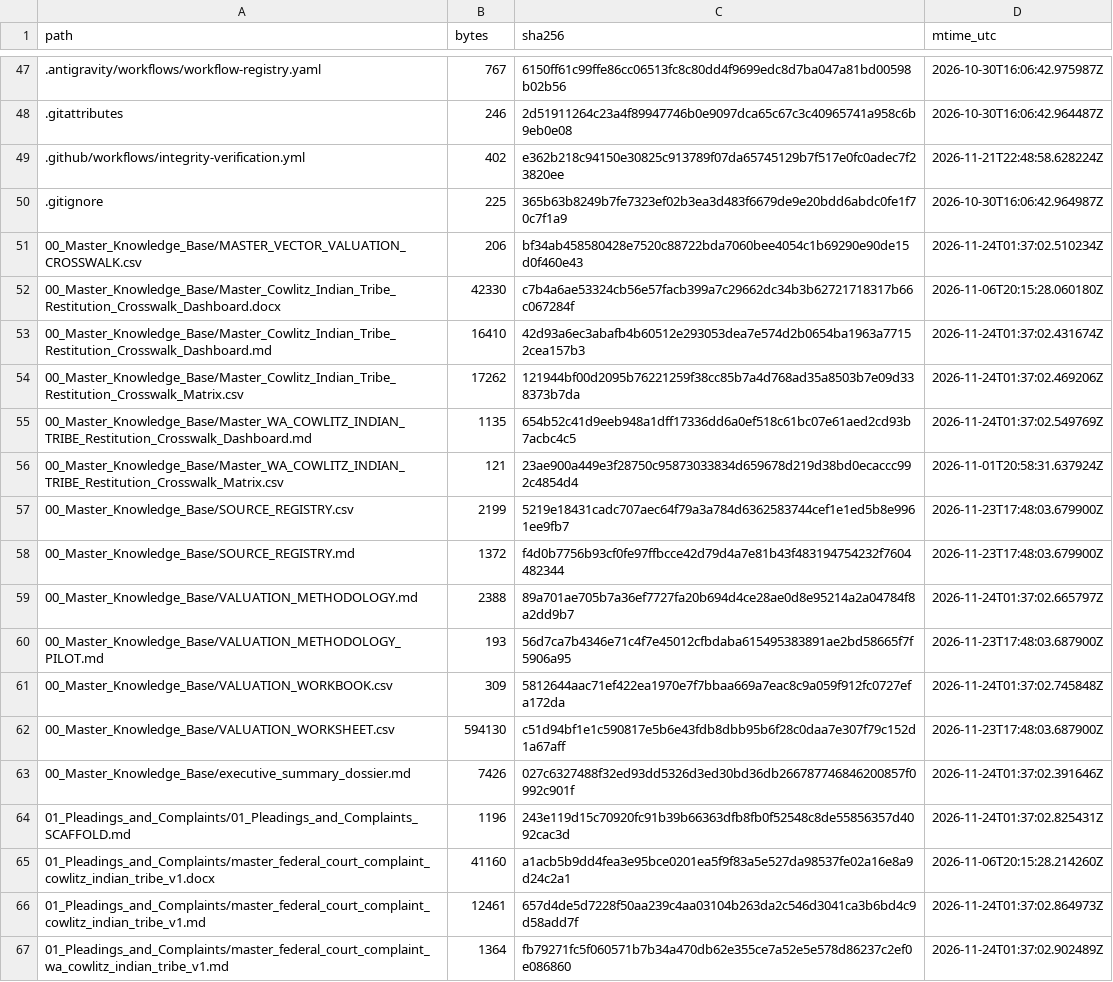
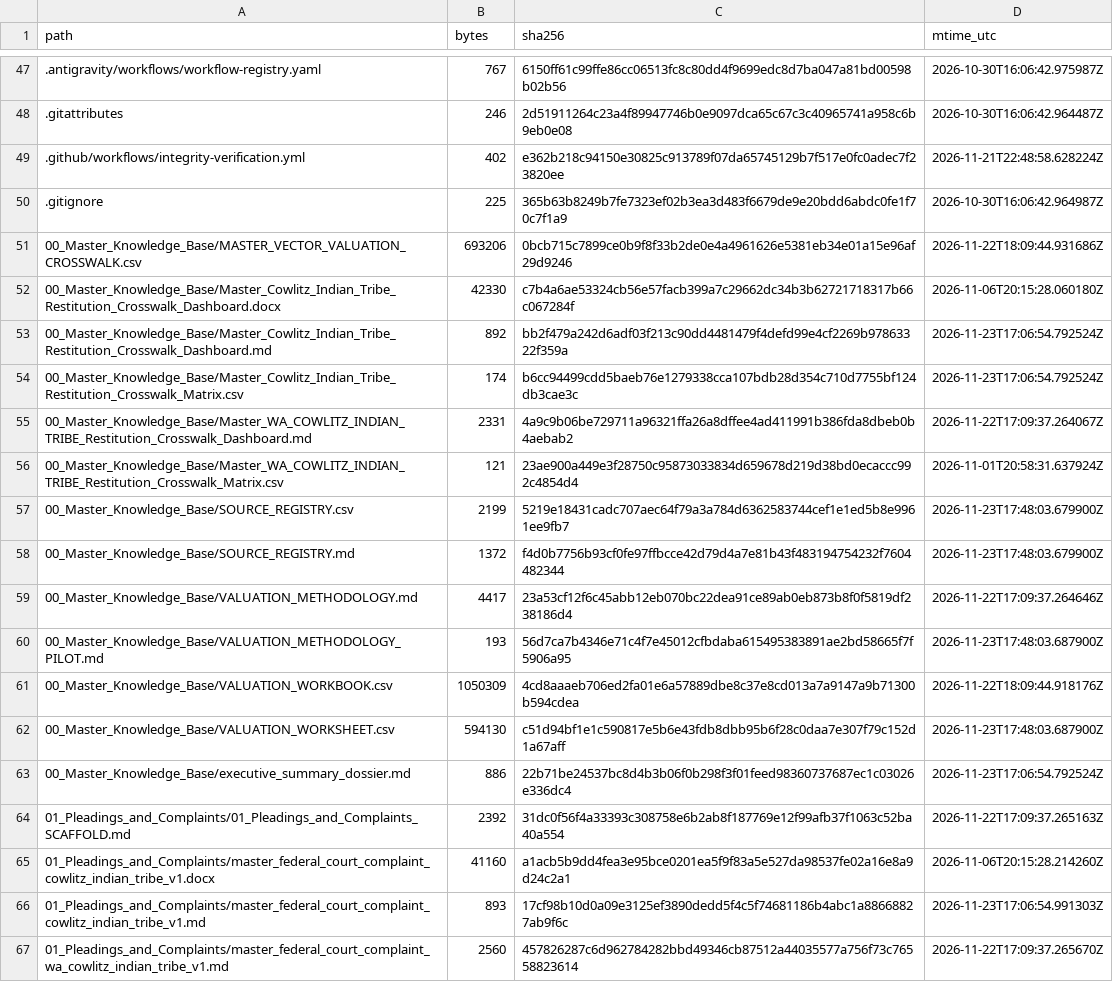
Before and after one commit to GlobalRestitutionAlliance/turtle-island-us-wa-cowlitz-indian-tribe-master-litigation, a CSV file: 99_Archives_and_Manifests/MANIFEST_SHA256.csv, drawn as a sheet; only a part is shown, gaps mark what is left out; the diff covers the shown part only.

```diff
--- a/99_Archives_and_Manifests/MANIFEST_SHA256.csv
+++ b/99_Archives_and_Manifests/MANIFEST_SHA256.csv
@@ -50,7 +50,7 @@ path,bytes,sha256,mtime_utc
 .gitignore,225,365b63b8249b7fe7323ef02b3ea3d483f6679de9e20bdd6abdc0fe1f70c7f1a9,2026-10-30T16:06:42.964987Z
-00_Master_Knowledge_Base/MASTER_VECTOR_VALUATION_CROSSWALK.csv,206,bf34ab458580428e7520c88722bda7060bee4054c1b69290e90de15d0f460e43,2026-11-24T01:37:02.510234Z
+00_Master_Knowledge_Base/MASTER_VECTOR_VALUATION_CROSSWALK.csv,693206,0bcb715c7899ce0b9f8f33b2de0e4a4961626e5381eb34e01a15e96af29d9246,2026-11-22T18:09:44.931686Z
 00_Master_Knowledge_Base/Master_Cowlitz_Indian_Tribe_Restitution_Crosswalk_Dashboard.docx,42330,c7b4a6ae53324cb56e57facb399a7c29662dc34b3b62721718317b66c067284f,2026-11-06T20:15:28.060180Z
-00_Master_Knowledge_Base/Master_Cowlitz_Indian_Tribe_Restitution_Crosswalk_Dashboard.md,16410,42d93a6ec3abafb4b60512e293053dea7e574d2b0654ba1963a77152cea157b3,2026-11-24T01:37:02.431674Z
-00_Master_Knowledge_Base/Master_Cowlitz_Indian_Tribe_Restitution_Crosswalk_Matrix.csv,17262,121944bf00d2095b76221259f38cc85b7a4d768ad35a8503b7e09d338373b7da,2026-11-24T01:37:02.469206Z
-00_Master_Knowledge_Base/Master_WA_COWLITZ_INDIAN_TRIBE_Restitution_Crosswalk_Dashboard.md,1135,654b52c41d9eeb948a1dff17336dd6a0ef518c61bc07e61aed2cd93b7acbc4c5,2026-11-24T01:37:02.549769Z
+00_Master_Knowledge_Base/Master_Cowlitz_Indian_Tribe_Restitution_Crosswalk_Dashboard.md,892,bb2f479a242d6adf03f213c90dd4481479f4defd99e4cf2269b97863322f359a,2026-11-23T17:06:54.792524Z
+00_Master_Knowledge_Base/Master_Cowlitz_Indian_Tribe_Restitution_Crosswalk_Matrix.csv,174,b6cc94499cdd5baeb76e1279338cca107bdb28d354c710d7755bf124db3cae3c,2026-11-23T17:06:54.792524Z
+00_Master_Knowledge_Base/Master_WA_COWLITZ_INDIAN_TRIBE_Restitution_Crosswalk_Dashboard.md,2331,4a9c9b06be729711a96321ffa26a8dffee4ad411991b386fda8dbeb0b4aebab2,2026-11-22T17:09:37.264067Z
 00_Master_Knowledge_Base/Master_WA_COWLITZ_INDIAN_TRIBE_Restitution_Crosswalk_Matrix.csv,121,23ae900a449e3f28750c95873033834d659678d219d38bd0ecaccc992c4854d4,2026-11-01T20:58:31.637924Z
@@ -58,10 +58,10 @@ path,bytes,sha256,mtime_utc
 00_Master_Knowledge_Base/SOURCE_REGISTRY.md,1372,f4d0b7756b93cf0fe97ffbcce42d79d4a7e81b43f483194754232f7604482344,2026-11-23T17:48:03.679900Z
-00_Master_Knowledge_Base/VALUATION_METHODOLOGY.md,2388,89a701ae705b7a36ef7727fa20b694d4ce28ae0d8e95214a2a04784f8a2dd9b7,2026-11-24T01:37:02.665797Z
+00_Master_Knowledge_Base/VALUATION_METHODOLOGY.md,4417,23a53cf12f6c45abb12eb070bc22dea91ce89ab0eb873b8f0f5819df238186d4,2026-11-22T17:09:37.264646Z
 00_Master_Knowledge_Base/VALUATION_METHODOLOGY_PILOT.md,193,56d7ca7b4346e71c4f7e45012cfbdaba615495383891ae2bd58665f7f5906a95,2026-11-23T17:48:03.687900Z
-00_Master_Knowledge_Base/VALUATION_WORKBOOK.csv,309,5812644aac71ef422ea1970e7f7bbaa669a7eac8c9a059f912fc0727efa172da,2026-11-24T01:37:02.745848Z
+00_Master_Knowledge_Base/VALUATION_WORKBOOK.csv,1050309,4cd8aaaeb706ed2fa01e6a57889dbe8c37e8cd013a7a9147a9b71300b594cdea,2026-11-22T18:09:44.918176Z
 00_Master_Knowledge_Base/VALUATION_WORKSHEET.csv,594130,c51d94bf1e1c590817e5b6e43fdb8dbb95b6f28c0daa7e307f79c152d1a67aff,2026-11-23T17:48:03.687900Z
-00_Master_Knowledge_Base/executive_summary_dossier.md,7426,027c6327488f32ed93dd5326d3ed30bd36db266787746846200857f0992c901f,2026-11-24T01:37:02.391646Z
-01_Pleadings_and_Complaints/01_Pleadings_and_Complaints_SCAFFOLD.md,1196,243e119d15c70920fc91b39b66363dfb8fb0f52548c8de55856357d4092cac3d,2026-11-24T01:37:02.825431Z
+00_Master_Knowledge_Base/executive_summary_dossier.md,886,22b71be24537bc8d4b3b06f0b298f3f01feed98360737687ec1c03026e336dc4,2026-11-23T17:06:54.792524Z
+01_Pleadings_and_Complaints/01_Pleadings_and_Complaints_SCAFFOLD.md,2392,31dc0f56f4a33393c308758e6b2ab8f187769e12f99afb37f1063c52ba40a554,2026-11-22T17:09:37.265163Z
 01_Pleadings_and_Complaints/master_federal_court_complaint_cowlitz_indian_tribe_v1.docx,41160,a1acb5b9dd4fea3e95bce0201ea5f9f83a5e527da98537fe02a16e8a9d24c2a1,2026-11-06T20:15:28.214260Z
-01_Pleadings_and_Complaints/master_federal_court_complaint_cowlitz_indian_tribe_v1.md,12461,657d4de5d7228f50aa239c4aa03104b263da2c546d3041ca3b6bd4c9d58add7f,2026-11-24T01:37:02.864973Z
-01_Pleadings_and_Complaints/master_federal_court_complaint_wa_cowlitz_indian_tribe_v1.md,1364,fb79271fc5f060571b7b34a470db62e355ce7a52e5e578d86237c2ef0e086860,2026-11-24T01:37:02.902489Z
+01_Pleadings_and_Complaints/master_federal_court_complaint_cowlitz_indian_tribe_v1.md,893,17cf98b10d0a09e3125ef3890dedd5f4c5f74681186b4abc1a88668827ab9f6c,2026-11-23T17:06:54.991303Z
+01_Pleadings_and_Complaints/master_federal_court_complaint_wa_cowlitz_indian_tribe_v1.md,2560,457826287c6d962784282bbd49346cb87512a44035577a756f73c76558823614,2026-11-22T17:09:37.265670Z
```
Also changed, not shown: 80 edited cells elsewhere in this file, 37 other files.
